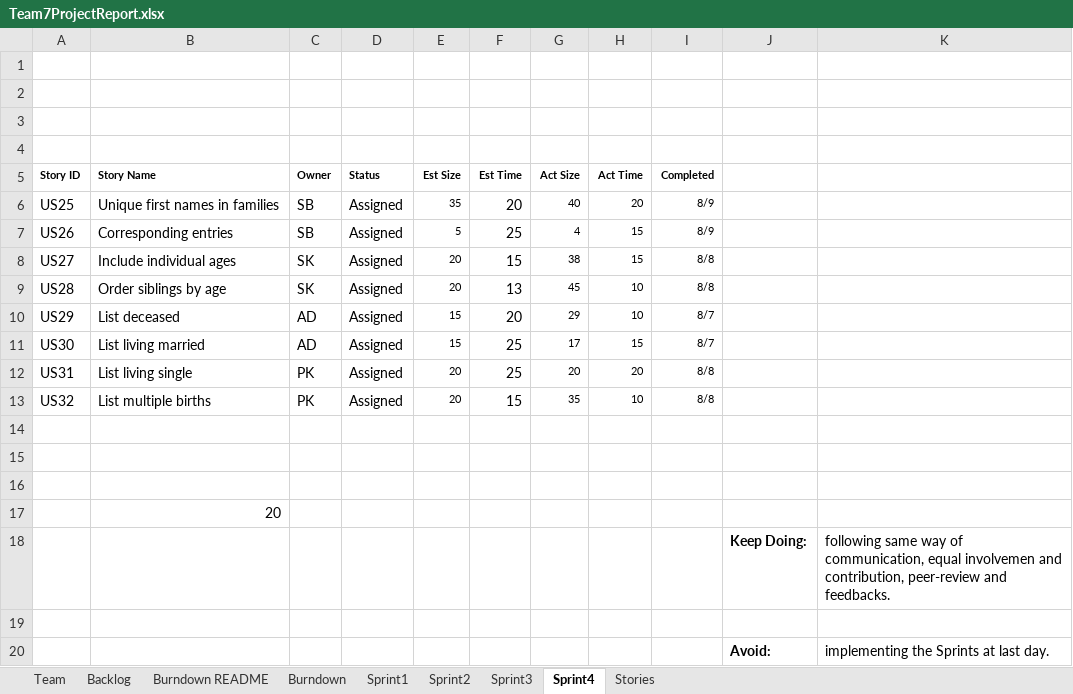
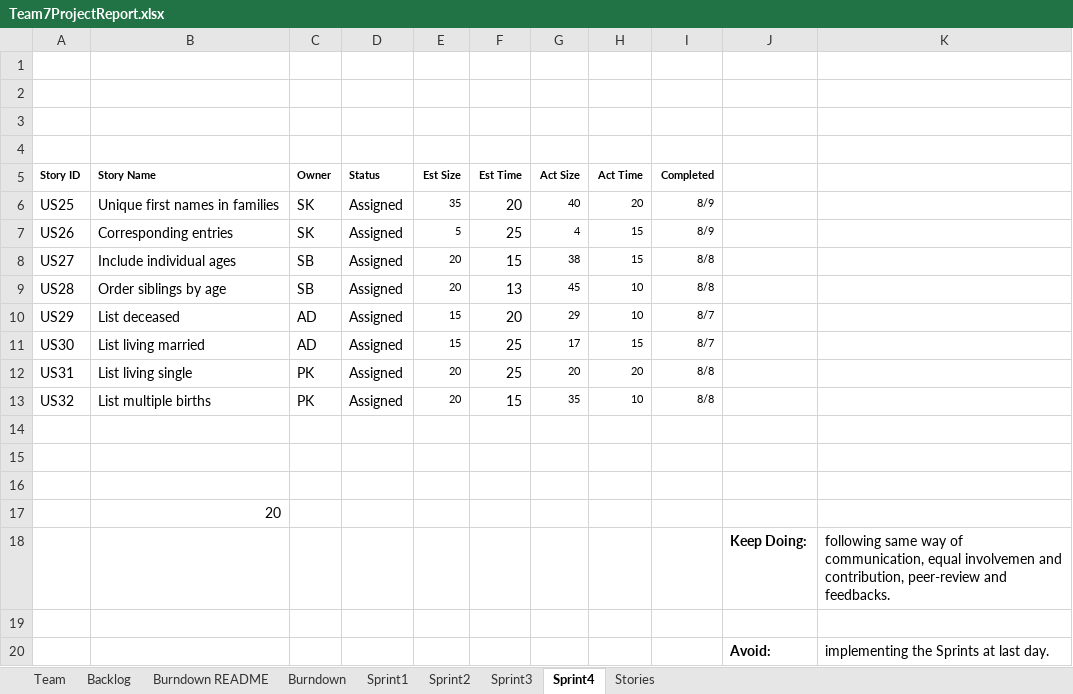
Before and after one commit to Shubham-andy7/CS555_Group_Project_Team7_Main, an Excel workbook: Team7ProjectReport.xlsx, sheet Sprint4, drawn as a sheet; values as stored, in another font and other column widths than the file's, no borders; the diff names each change by its address in the sheet, - before the commit and + after, or states it on an @@ line.

Commit message:
updated Test report For sprint 4

```diff
--- a/Team7ProjectReport.xlsx (sheet Sprint4)
+++ b/Team7ProjectReport.xlsx (sheet Sprint4)
-C6:C7 (Owner): SB
+C6:C7 (Owner): SK
-C8:C9 (Owner): SK
+C8:C9 (Owner): SB
```
Also changed, not shown: sheet Backlog.
